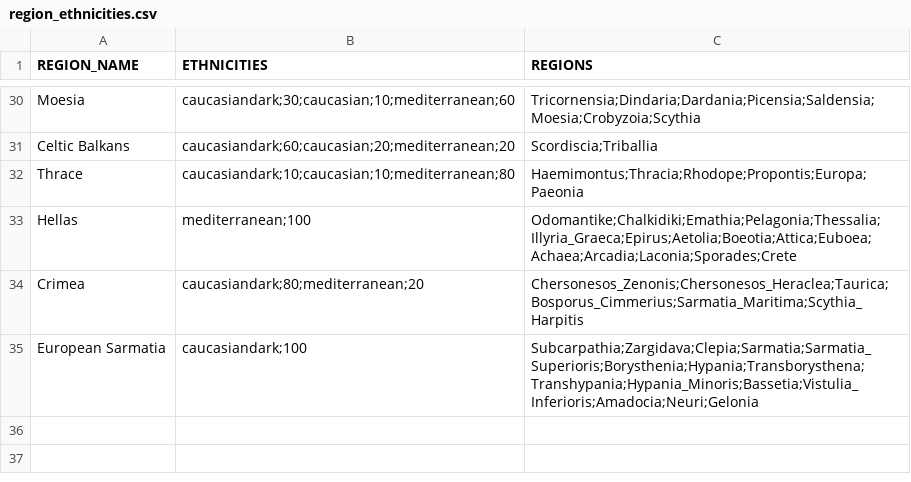
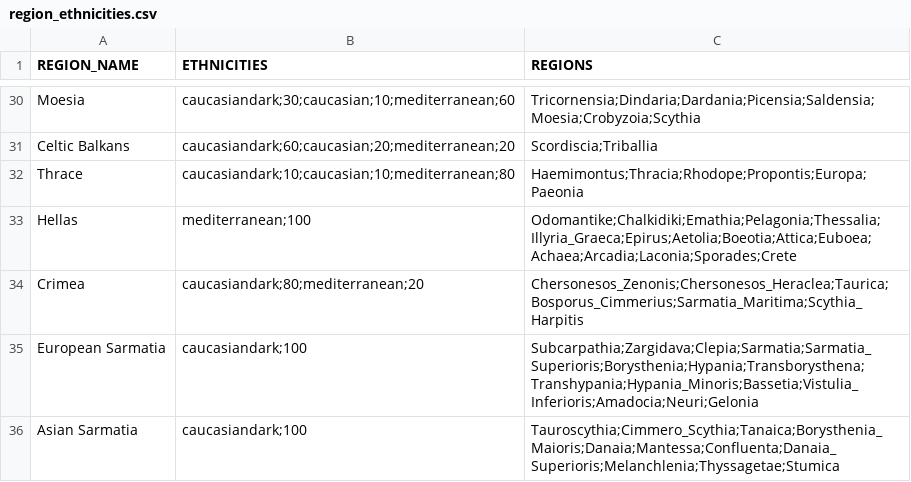
Before and after one commit to DwangDistracted/RTWR-Imperatoris-Mundi, a CSV file: Work in Progress/Tools/region_ethnicities.csv, drawn as a sheet; only a part is shown, gaps mark what is left out; the diff names each change by its address in the sheet, - before the commit and + after, or states it on an @@ line.

Commit message:
Added Asian Sarmatia with rebels, resources, and ethnicities

```diff
--- a/Work in Progress/Tools/region_ethnicities.csv
+++ b/Work in Progress/Tools/region_ethnicities.csv
+row 36: Asian Sarmatia | caucasiandark;100 | Tauroscythia;Cimmero_Scythia;Tanaica;Borysthenia_Maioris;Danaia;Mantessa;Confluenta;Danaia_Superioris;Melanchlenia;Thyssagetae;Stumica
```
Also changed, not shown: 8 other files.
